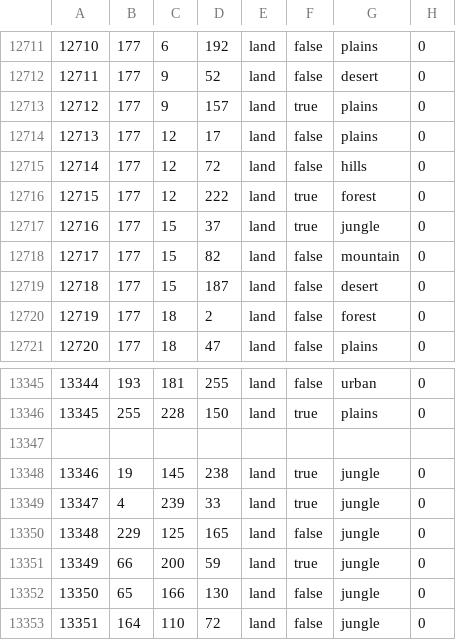
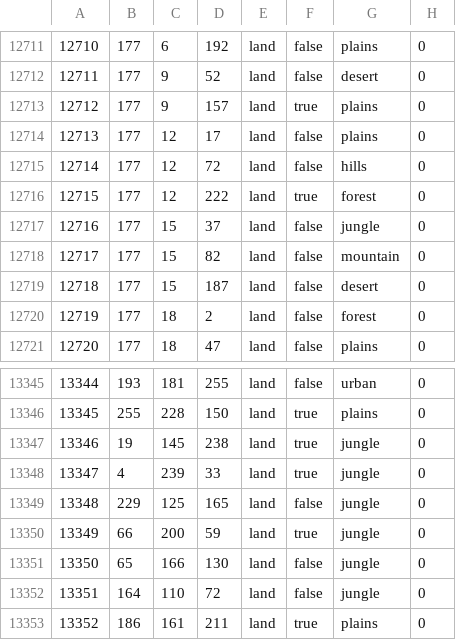
Before and after one commit to pieckenst/Cold-War--The-Iron-Curtain, a CSV file: Cold War Iron Curtain/map/definition.csv, drawn as a sheet; only a part is shown, gaps mark what is left out.

```diff
--- a/Cold War Iron Curtain/map/definition.csv
+++ b/Cold War Iron Curtain/map/definition.csv
@@ -12716,3 +12716,3 @@
 12715;177;12;222;land;true;forest;0
-12716;177;15;37;land;true;jungle;0
+12716;177;15;37;land;false;jungle;0
 12717;177;15;82;land;false;mountain;0
@@ -13346,3 +13346,2 @@
 13345;255;228;150;land;true;plains;0
-
 13346;19;145;238;land;true;jungle;0
@@ -13353 +13352,2 @@
 13351;164;110;72;land;false;jungle;0
+13352;186;161;211;land;true;plains;0
```
Also changed, not shown: 12 other files.
